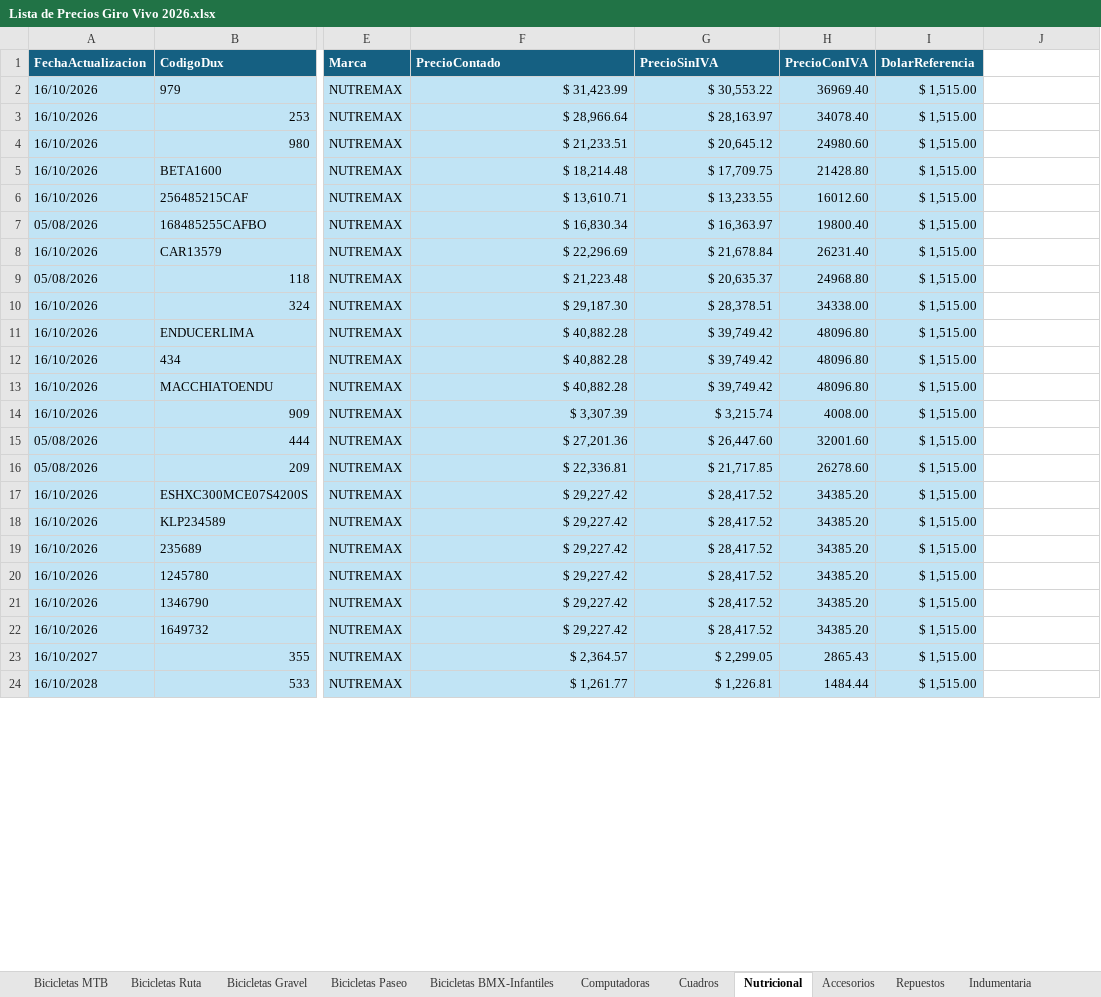
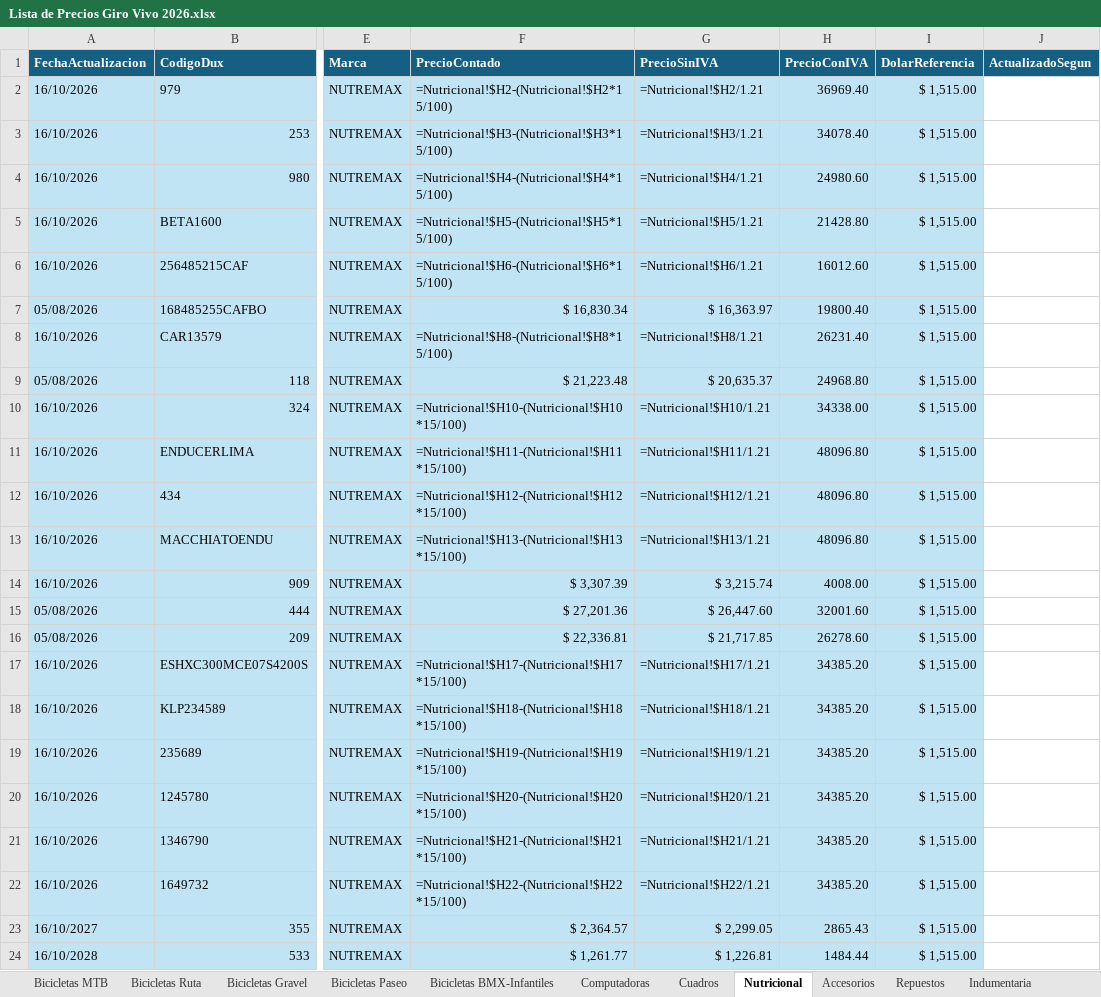
Before and after one commit to matyrelmuan15/listaprecios-girovivo, an Excel workbook: archivo/Lista de Precios Giro Vivo 2026.xlsx, sheet Nutricional, drawn as a sheet; only a part is shown, gaps mark what is left out; values as stored, in another font and other column widths than the file's, no borders; formulas without a stored value are shown as written; table styles not drawn; the diff covers the shown part only; the diff names each change by its address in the sheet, - before the commit and + after, or states it on an @@ line.

```diff
--- a/archivo/Lista de Precios Giro Vivo 2026.xlsx (sheet Nutricional)
+++ b/archivo/Lista de Precios Giro Vivo 2026.xlsx (sheet Nutricional)
-J1: (empty)
+J1: ActualizadoSegun
-J1 fill: none
+J1 fill: #156082
-F2 (PrecioContado): $ 31,423.99
+F2 (PrecioContado): =Nutricional!$H2-(Nutricional!$H2*15/100)
-G2 (PrecioSinIVA): $ 30,553.22
+G2 (PrecioSinIVA): =Nutricional!$H2/1.21
-F3 (PrecioContado): $ 28,966.64
+F3 (PrecioContado): =Nutricional!$H3-(Nutricional!$H3*15/100)
-G3 (PrecioSinIVA): $ 28,163.97
+G3 (PrecioSinIVA): =Nutricional!$H3/1.21
-F4 (PrecioContado): $ 21,233.51
+F4 (PrecioContado): =Nutricional!$H4-(Nutricional!$H4*15/100)
-G4 (PrecioSinIVA): $ 20,645.12
+G4 (PrecioSinIVA): =Nutricional!$H4/1.21
-F5 (PrecioContado): $ 18,214.48
+F5 (PrecioContado): =Nutricional!$H5-(Nutricional!$H5*15/100)
-G5 (PrecioSinIVA): $ 17,709.75
+G5 (PrecioSinIVA): =Nutricional!$H5/1.21
-F6 (PrecioContado): $ 13,610.71
+F6 (PrecioContado): =Nutricional!$H6-(Nutricional!$H6*15/100)
-G6 (PrecioSinIVA): $ 13,233.55
+G6 (PrecioSinIVA): =Nutricional!$H6/1.21
-F8 (PrecioContado): $ 22,296.69
+F8 (PrecioContado): =Nutricional!$H8-(Nutricional!$H8*15/100)
-G8 (PrecioSinIVA): $ 21,678.84
+G8 (PrecioSinIVA): =Nutricional!$H8/1.21
-F10 (PrecioContado): $ 29,187.30
+F10 (PrecioContado): =Nutricional!$H10-(Nutricional!$H10*15/100)
-G10 (PrecioSinIVA): $ 28,378.51
+G10 (PrecioSinIVA): =Nutricional!$H10/1.21
-F11 (PrecioContado): $ 40,882.28
+F11 (PrecioContado): =Nutricional!$H11-(Nutricional!$H11*15/100)
-G11 (PrecioSinIVA): $ 39,749.42
+G11 (PrecioSinIVA): =Nutricional!$H11/1.21
-F12 (PrecioContado): $ 40,882.28
+F12 (PrecioContado): =Nutricional!$H12-(Nutricional!$H12*15/100)
-G12 (PrecioSinIVA): $ 39,749.42
+G12 (PrecioSinIVA): =Nutricional!$H12/1.21
-F13 (PrecioContado): $ 40,882.28
+F13 (PrecioContado): =Nutricional!$H13-(Nutricional!$H13*15/100)
-G13 (PrecioSinIVA): $ 39,749.42
+G13 (PrecioSinIVA): =Nutricional!$H13/1.21
-F17 (PrecioContado): $ 29,227.42
+F17 (PrecioContado): =Nutricional!$H17-(Nutricional!$H17*15/100)
-G17 (PrecioSinIVA): $ 28,417.52
+G17 (PrecioSinIVA): =Nutricional!$H17/1.21
-F18 (PrecioContado): $ 29,227.42
+F18 (PrecioContado): =Nutricional!$H18-(Nutricional!$H18*15/100)
-G18 (PrecioSinIVA): $ 28,417.52
+G18 (PrecioSinIVA): =Nutricional!$H18/1.21
-F19 (PrecioContado): $ 29,227.42
+F19 (PrecioContado): =Nutricional!$H19-(Nutricional!$H19*15/100)
-G19 (PrecioSinIVA): $ 28,417.52
+G19 (PrecioSinIVA): =Nutricional!$H19/1.21
-F20 (PrecioContado): $ 29,227.42
+F20 (PrecioContado): =Nutricional!$H20-(Nutricional!$H20*15/100)
-G20 (PrecioSinIVA): $ 28,417.52
+G20 (PrecioSinIVA): =Nutricional!$H20/1.21
-F21 (PrecioContado): $ 29,227.42
+F21 (PrecioContado): =Nutricional!$H21-(Nutricional!$H21*15/100)
-G21 (PrecioSinIVA): $ 28,417.52
+G21 (PrecioSinIVA): =Nutricional!$H21/1.21
-F22 (PrecioContado): $ 29,227.42
+F22 (PrecioContado): =Nutricional!$H22-(Nutricional!$H22*15/100)
-G22 (PrecioSinIVA): $ 28,417.52
+G22 (PrecioSinIVA): =Nutricional!$H22/1.21
```
Also changed, not shown: 62 edited cells elsewhere in this sheet, sheet Marcas Actualización Dinámica, sheet RegistroCambios, sheet Accesorios, sheet Bicicletas MTB, sheet Indumentaria, sheet Bicicletas BMX-Infantiles, 7 more sheets, hidden cells, 28 other files.
